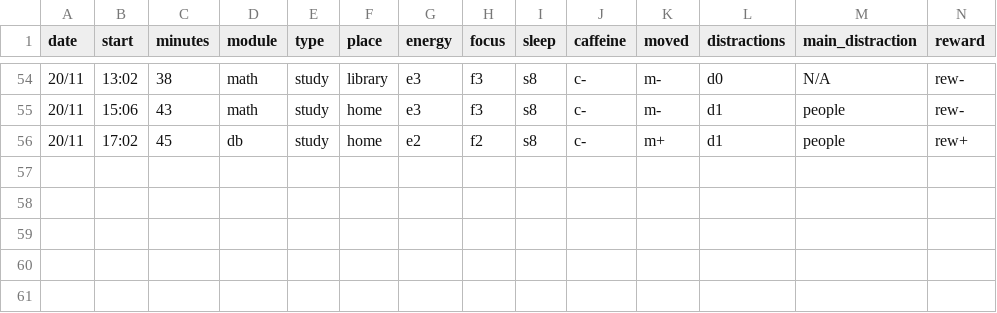
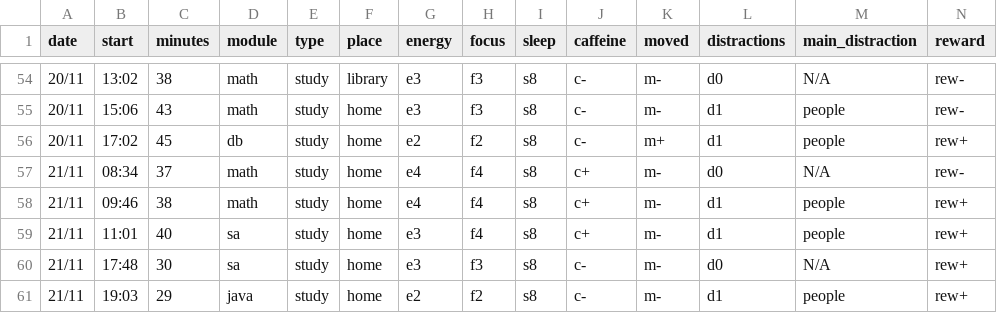
Before and after one commit to MrAnonymous1426/My-Dear-Data, a CSV file: data/Observations.csv, drawn as a sheet; only a part is shown, gaps mark what is left out.

Commit message:
Add new observations for November 21

```diff
--- a/data/Observations.csv
+++ b/data/Observations.csv
@@ -56 +56,6 @@ date,start,minutes,module,type,place,energy,focus,sleep,caffeine,moved,distracti
 20/11,	17:02,	45,	db,	study,	home,	e2,	f2,	s8,	c-,	m+,	d1,	people,	rew+
+21/11,	08:34,	37,	math,	study,	home,	e4,	f4,	s8,	c+,	m-,	d0,	N/A,	rew-
+21/11,	09:46,	38,	math,	study,	home,	e4,	f4,	s8,	c+,	m-,	d1,	people,	rew+
+21/11,	11:01,	40,	sa,	study,	home,	e3,	f4,	s8,	c+,	m-,	d1,	people,	rew+
+21/11,	17:48,	30,	sa,	study,	home,	e3,	f3,	s8,	c-,	m-,	d0,	N/A,	rew+
+21/11,	19:03,	29,	java,	study,	home,	e2,	f2,	s8,	c-,	m-,	d1,	people,	rew+
```
